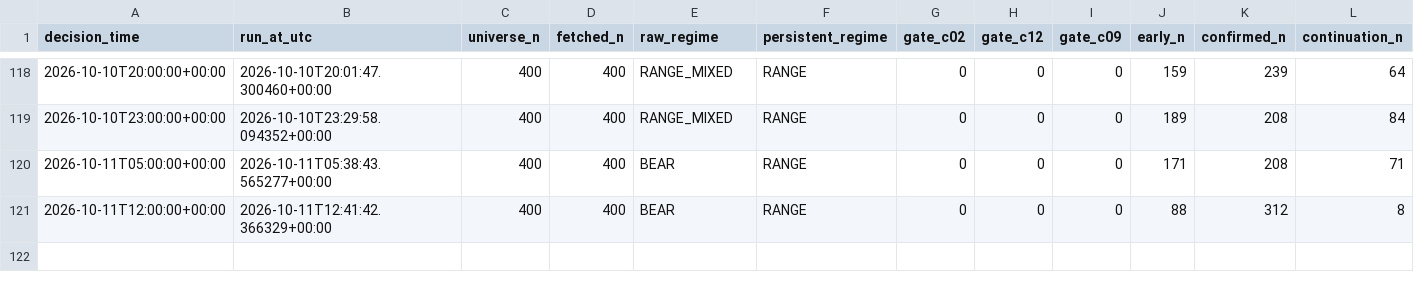
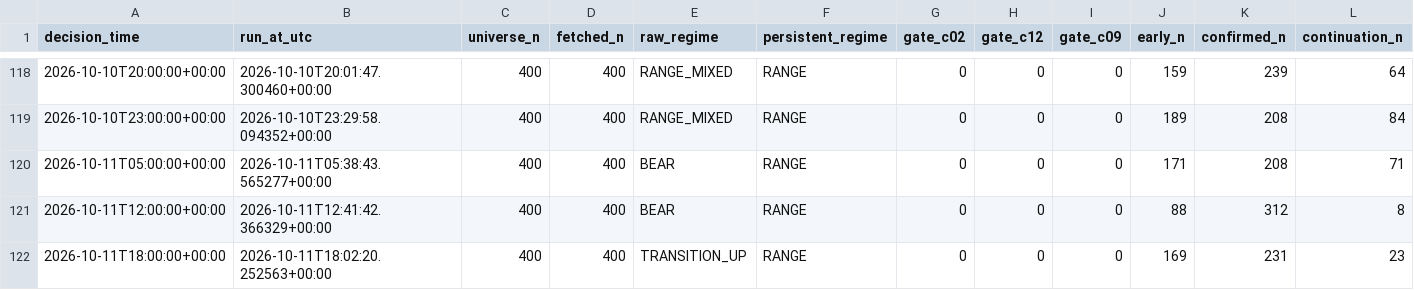
Before and after one commit to Brkzgrc/Botum_LAB, a CSV file: gpt/Multi-Timeframe-Independent-Evidence/data/stage4/shadow_runs.csv, drawn as a sheet; only a part is shown, gaps mark what is left out; rows hold the shown columns only; the diff names each change by its address in the sheet, - before the commit and + after, or states it on an @@ line.

Commit message:
gpt stage4: forward state update [skip ci]

```diff
--- a/gpt/Multi-Timeframe-Independent-Evidence/data/stage4/shadow_runs.csv
+++ b/gpt/Multi-Timeframe-Independent-Evidence/data/stage4/shadow_runs.csv
+row 122: 2026-10-11T18:00:00+00:00 | 2026-10-11T18:02:20.252563+00:00 | 400 | 400 | TRANSITION_UP | RANGE | 0 | 0 | 0 | 169 | 231 | 23
```
Also changed, not shown: 2 other files.
